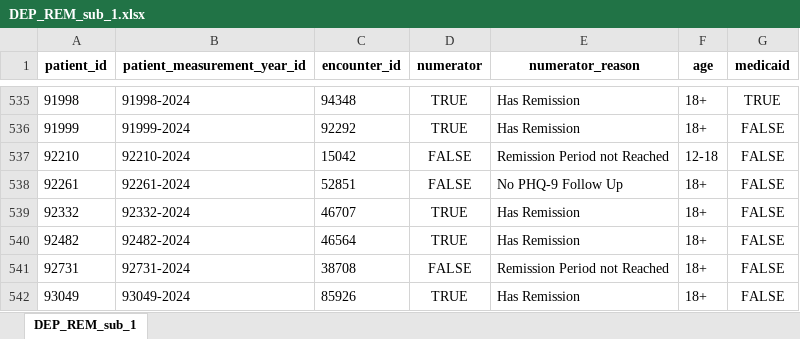
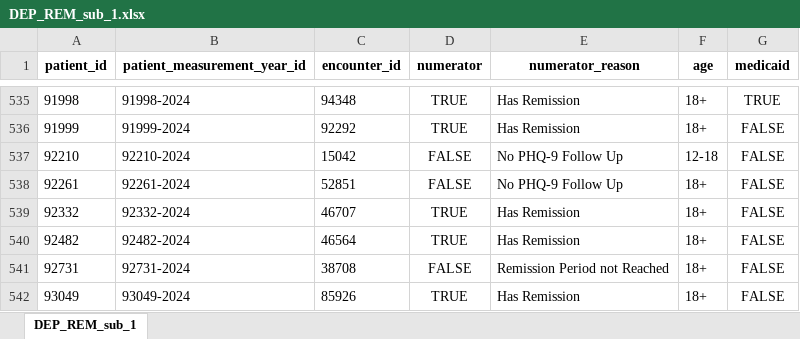
Before and after one commit to Pesach-Tikvah-Hope-Development-Inc/CCBHC_Measurements, an Excel workbook: ccbhc_measurements/dashboard/excel files/DEP_REM_sub_1.xlsx, sheet DEP_REM_sub_1, drawn as a sheet; only a part is shown, gaps mark what is left out; values as stored, in another font and other column widths than the file's, no borders; the diff covers the shown part only; the diff names each change by its address in the sheet, - before the commit and + after, or states it on an @@ line.

```diff
--- a/ccbhc_measurements/dashboard/excel files/DEP_REM_sub_1.xlsx (sheet DEP_REM_sub_1)
+++ b/ccbhc_measurements/dashboard/excel files/DEP_REM_sub_1.xlsx (sheet DEP_REM_sub_1)
-E537 (numerator_reason): Remission Period not Reached
+E537 (numerator_reason): No PHQ-9 Follow Up
```
Also changed, not shown: 6 edited cells elsewhere in this sheet, ccbhc_measurements/dashboard/excel files/DEP_REM_sub_1_stratification.xlsx, 4 other files.
